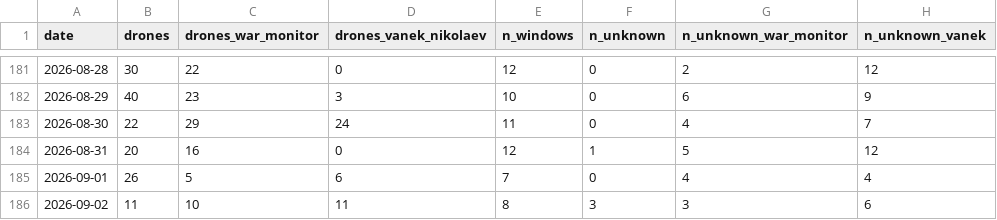
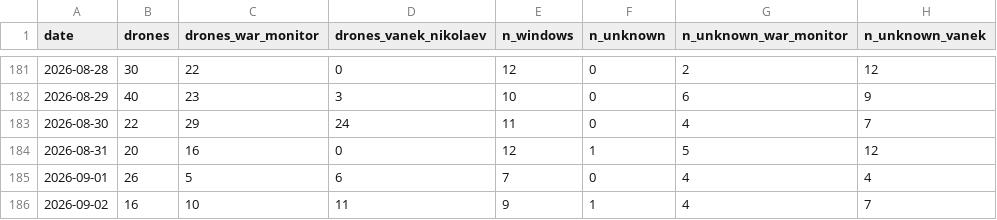
Before and after one commit to mikerudine/kyiv-air-raid-alerts, a CSV file: data/drones-daily.csv, drawn as a sheet; only a part is shown, gaps mark what is left out.

```diff
--- a/data/drones-daily.csv
+++ b/data/drones-daily.csv
@@ -185,2 +185,2 @@ date,drones,drones_war_monitor,drones_vanek_nikolaev,n_windows,n_unknown,n_unkno
 2026-09-01,26,5,6,7,0,4,4
-2026-09-02,11,10,11,8,3,3,6
+2026-09-02,16,10,11,9,1,4,7
```
Also changed, not shown: data/alerts.csv, data/daily.csv, 15 other files.
